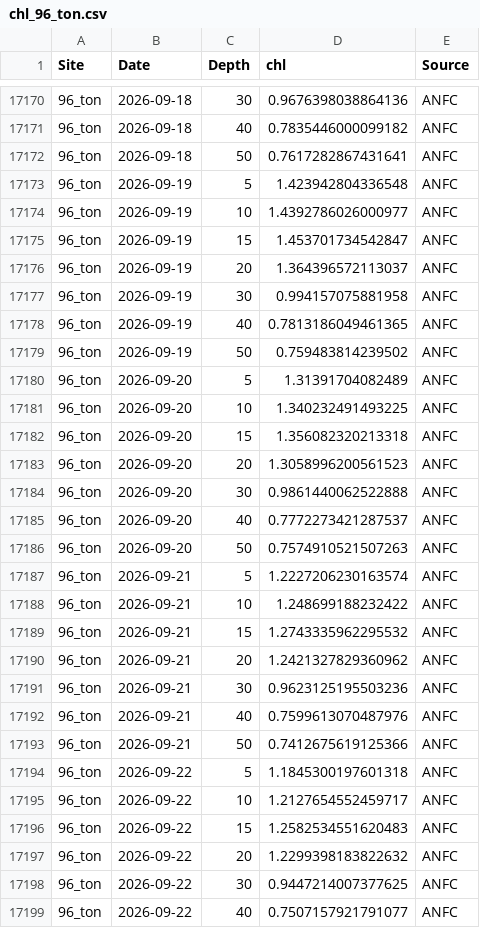
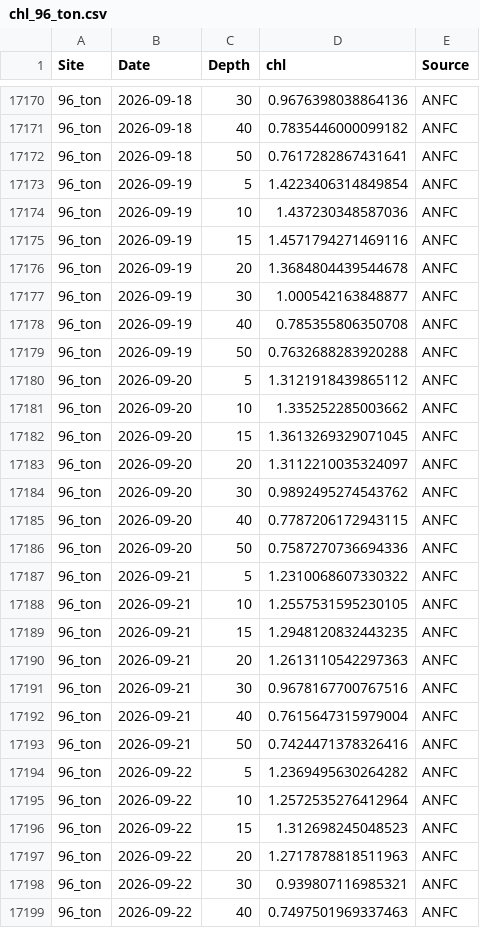
Before and after one commit to sharkbot952/temp_test, a CSV file: data/cmem/chl/chl_96_ton.csv, drawn as a sheet; only a part is shown, gaps mark what is left out; the diff covers the shown part only.

```diff
--- a/data/cmem/chl/chl_96_ton.csv
+++ b/data/cmem/chl/chl_96_ton.csv
@@ -17172,28 +17172,28 @@
 96_ton,2026-09-18,50,0.7617282867431641,ANFC
-96_ton,2026-09-19,5,1.423942804336548,ANFC
-96_ton,2026-09-19,10,1.4392786026000977,ANFC
-96_ton,2026-09-19,15,1.453701734542847,ANFC
-96_ton,2026-09-19,20,1.364396572113037,ANFC
-96_ton,2026-09-19,30,0.994157075881958,ANFC
-96_ton,2026-09-19,40,0.7813186049461365,ANFC
-96_ton,2026-09-19,50,0.759483814239502,ANFC
-96_ton,2026-09-20,5,1.31391704082489,ANFC
-96_ton,2026-09-20,10,1.340232491493225,ANFC
-96_ton,2026-09-20,15,1.356082320213318,ANFC
-96_ton,2026-09-20,20,1.3058996200561523,ANFC
-96_ton,2026-09-20,30,0.9861440062522888,ANFC
-96_ton,2026-09-20,40,0.7772273421287537,ANFC
-96_ton,2026-09-20,50,0.7574910521507263,ANFC
-96_ton,2026-09-21,5,1.2227206230163574,ANFC
-96_ton,2026-09-21,10,1.248699188232422,ANFC
-96_ton,2026-09-21,15,1.2743335962295532,ANFC
-96_ton,2026-09-21,20,1.2421327829360962,ANFC
-96_ton,2026-09-21,30,0.9623125195503236,ANFC
-96_ton,2026-09-21,40,0.7599613070487976,ANFC
-96_ton,2026-09-21,50,0.7412675619125366,ANFC
-96_ton,2026-09-22,5,1.1845300197601318,ANFC
-96_ton,2026-09-22,10,1.2127654552459717,ANFC
-96_ton,2026-09-22,15,1.2582534551620483,ANFC
-96_ton,2026-09-22,20,1.2299398183822632,ANFC
-96_ton,2026-09-22,30,0.9447214007377625,ANFC
-96_ton,2026-09-22,40,0.7507157921791077,ANFC
+96_ton,2026-09-19,5,1.4223406314849854,ANFC
+96_ton,2026-09-19,10,1.437230348587036,ANFC
+96_ton,2026-09-19,15,1.4571794271469116,ANFC
+96_ton,2026-09-19,20,1.3684804439544678,ANFC
+96_ton,2026-09-19,30,1.000542163848877,ANFC
+96_ton,2026-09-19,40,0.785355806350708,ANFC
+96_ton,2026-09-19,50,0.7632688283920288,ANFC
+96_ton,2026-09-20,5,1.3121918439865112,ANFC
+96_ton,2026-09-20,10,1.335252285003662,ANFC
+96_ton,2026-09-20,15,1.3613269329071045,ANFC
+96_ton,2026-09-20,20,1.3112210035324097,ANFC
+96_ton,2026-09-20,30,0.9892495274543762,ANFC
+96_ton,2026-09-20,40,0.7787206172943115,ANFC
+96_ton,2026-09-20,50,0.7587270736694336,ANFC
+96_ton,2026-09-21,5,1.2310068607330322,ANFC
+96_ton,2026-09-21,10,1.2557531595230105,ANFC
+96_ton,2026-09-21,15,1.2948120832443235,ANFC
+96_ton,2026-09-21,20,1.2613110542297363,ANFC
+96_ton,2026-09-21,30,0.9678167700767516,ANFC
+96_ton,2026-09-21,40,0.7615647315979004,ANFC
+96_ton,2026-09-21,50,0.7424471378326416,ANFC
+96_ton,2026-09-22,5,1.2369495630264282,ANFC
+96_ton,2026-09-22,10,1.2572535276412964,ANFC
+96_ton,2026-09-22,15,1.312698245048523,ANFC
+96_ton,2026-09-22,20,1.2717878818511963,ANFC
+96_ton,2026-09-22,30,0.939807116985321,ANFC
+96_ton,2026-09-22,40,0.7497501969337463,ANFC
```
Also changed, not shown: 7 added rows and 43 edited cells elsewhere in this file, data/cmem/chl/chl_1_sou.csv, data/cmem/chl/chl_2_sar.csv, 11 other files.
